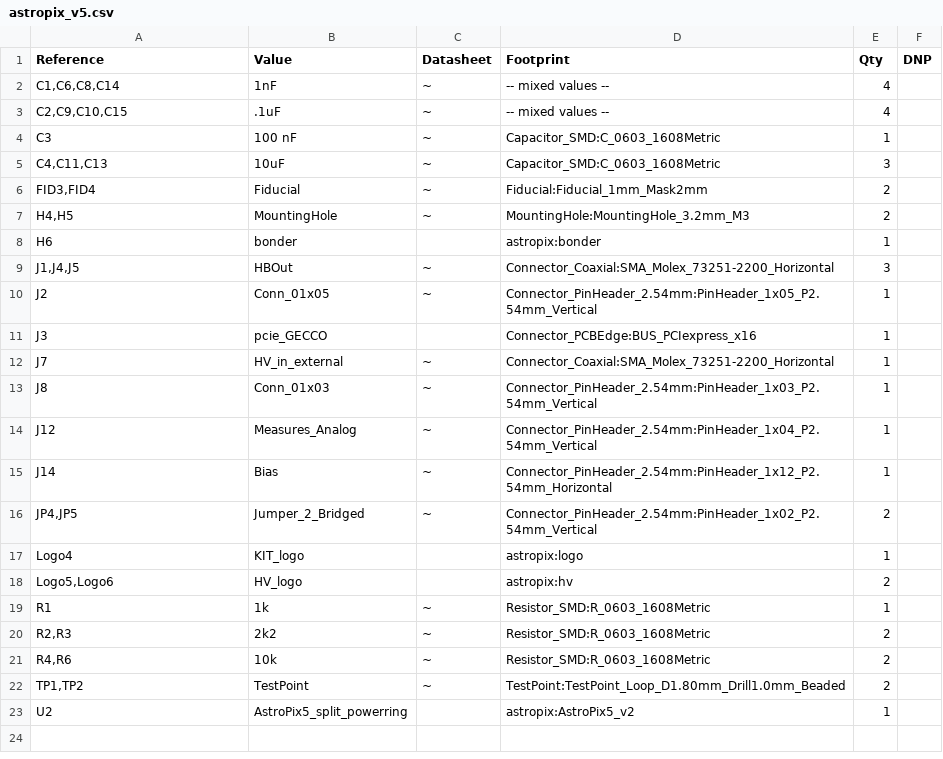
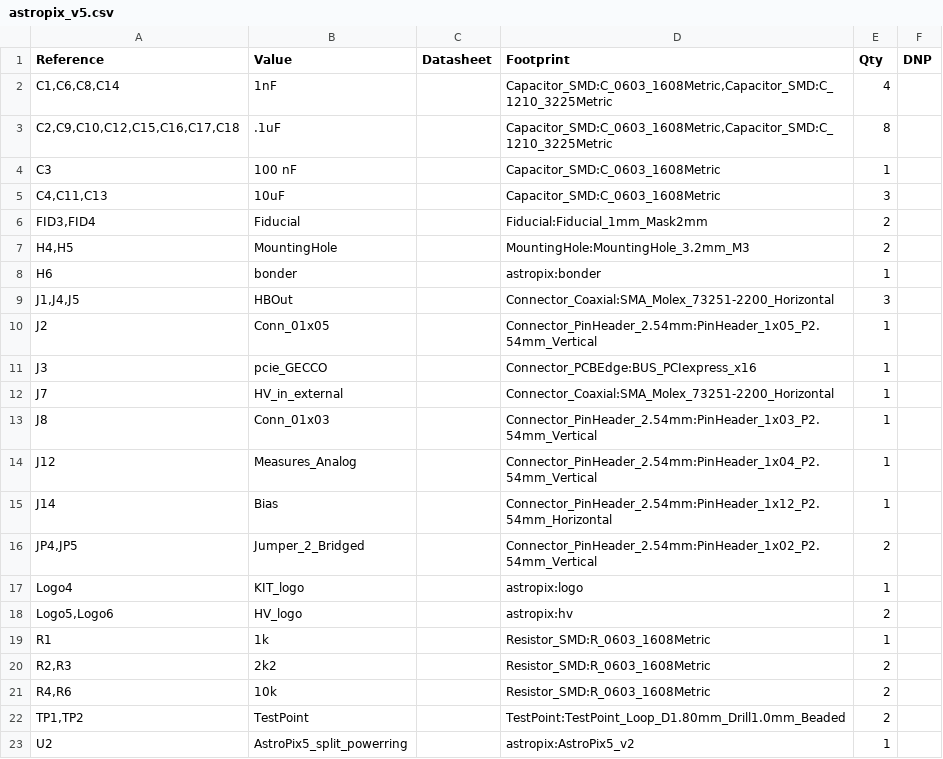
Before and after one commit to AstroPix/astropix-pcbs, a CSV file: AstroPix5/bom/astropix_v5.csv, drawn as a sheet.

Commit message:
Address PCB review comments: add stitching capacitors and increase track spacing

```diff
--- a/AstroPix5/bom/astropix_v5.csv
+++ b/AstroPix5/bom/astropix_v5.csv
@@ -1,23 +1,23 @@
 "Reference","Value","Datasheet","Footprint","Qty","DNP"
-"C1,C6,C8,C14","1nF","~","-- mixed values --","4",""
-"C2,C9,C10,C15",".1uF","~","-- mixed values --","4",""
-"C3","100 nF","~","Capacitor_SMD:C_0603_1608Metric","1",""
-"C4,C11,C13","10uF","~","Capacitor_SMD:C_0603_1608Metric","3",""
-"FID3,FID4","Fiducial","~","Fiducial:Fiducial_1mm_Mask2mm","2",""
-"H4,H5","MountingHole","~","MountingHole:MountingHole_3.2mm_M3","2",""
+"C1,C6,C8,C14","1nF","","Capacitor_SMD:C_0603_1608Metric,Capacitor_SMD:C_1210_3225Metric","4",""
+"C2,C9,C10,C12,C15,C16,C17,C18",".1uF","","Capacitor_SMD:C_0603_1608Metric,Capacitor_SMD:C_1210_3225Metric","8",""
+"C3","100 nF","","Capacitor_SMD:C_0603_1608Metric","1",""
+"C4,C11,C13","10uF","","Capacitor_SMD:C_0603_1608Metric","3",""
+"FID3,FID4","Fiducial","","Fiducial:Fiducial_1mm_Mask2mm","2",""
+"H4,H5","MountingHole","","MountingHole:MountingHole_3.2mm_M3","2",""
 "H6","bonder","","astropix:bonder","1",""
-"J1,J4,J5","HBOut","~","Connector_Coaxial:SMA_Molex_73251-2200_Horizontal","3",""
-"J2","Conn_01x05","~","Connector_PinHeader_2.54mm:PinHeader_1x05_P2.54mm_Vertical","1",""
+"J1,J4,J5","HBOut","","Connector_Coaxial:SMA_Molex_73251-2200_Horizontal","3",""
+"J2","Conn_01x05","","Connector_PinHeader_2.54mm:PinHeader_1x05_P2.54mm_Vertical","1",""
 "J3","pcie_GECCO","","Connector_PCBEdge:BUS_PCIexpress_x16","1",""
-"J7","HV_in_external","~","Connector_Coaxial:SMA_Molex_73251-2200_Horizontal","1",""
-"J8","Conn_01x03","~","Connector_PinHeader_2.54mm:PinHeader_1x03_P2.54mm_Vertical","1",""
-"J12","Measures_Analog","~","Connector_PinHeader_2.54mm:PinHeader_1x04_P2.54mm_Vertical","1",""
-"J14","Bias","~","Connector_PinHeader_2.54mm:PinHeader_1x12_P2.54mm_Horizontal","1",""
-"JP4,JP5","Jumper_2_Bridged","~","Connector_PinHeader_2.54mm:PinHeader_1x02_P2.54mm_Vertical","2",""
+"J7","HV_in_external","","Connector_Coaxial:SMA_Molex_73251-2200_Horizontal","1",""
+"J8","Conn_01x03","","Connector_PinHeader_2.54mm:PinHeader_1x03_P2.54mm_Vertical","1",""
+"J12","Measures_Analog","","Connector_PinHeader_2.54mm:PinHeader_1x04_P2.54mm_Vertical","1",""
+"J14","Bias","","Connector_PinHeader_2.54mm:PinHeader_1x12_P2.54mm_Horizontal","1",""
+"JP4,JP5","Jumper_2_Bridged","","Connector_PinHeader_2.54mm:PinHeader_1x02_P2.54mm_Vertical","2",""
 "Logo4","KIT_logo","","astropix:logo","1",""
 "Logo5,Logo6","HV_logo","","astropix:hv","2",""
-"R1","1k","~","Resistor_SMD:R_0603_1608Metric","1",""
-"R2,R3","2k2","~","Resistor_SMD:R_0603_1608Metric","2",""
-"R4,R6","10k","~","Resistor_SMD:R_0603_1608Metric","2",""
-"TP1,TP2","TestPoint","~","TestPoint:TestPoint_Loop_D1.80mm_Drill1.0mm_Beaded","2",""
+"R1","1k","","Resistor_SMD:R_0603_1608Metric","1",""
+"R2,R3","2k2","","Resistor_SMD:R_0603_1608Metric","2",""
+"R4,R6","10k","","Resistor_SMD:R_0603_1608Metric","2",""
+"TP1,TP2","TestPoint","","TestPoint:TestPoint_Loop_D1.80mm_Drill1.0mm_Beaded","2",""
 "U2","AstroPix5_split_powerring","","astropix:AstroPix5_v2","1",""
```
Also changed, not shown: 40 other files.
